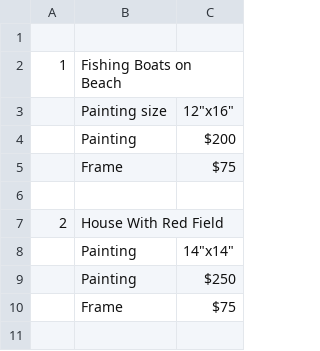
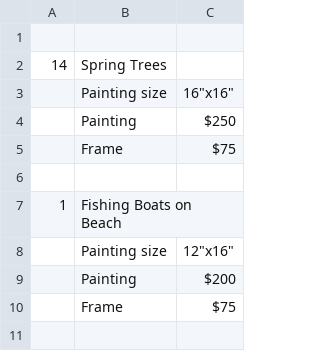
Before and after one commit to Monkachunkaa/douggeorgeart, a CSV file: Paintings.csv, drawn as a sheet; only a part is shown; the shorter side is filled out with more unchanged rows.

Commit message:
spring trees
Added the spring trees painting and information.

```diff
--- a/Paintings.csv
+++ b/Paintings.csv
@@ -1,2 +1,7 @@
  , ,
+14,Spring Trees,
+,Painting size,"16""x16"""
+,Painting,$250
+,Frame,$75
+,,
 1,Fishing Boats on Beach,
```
Also changed, not shown: 4 other files.
